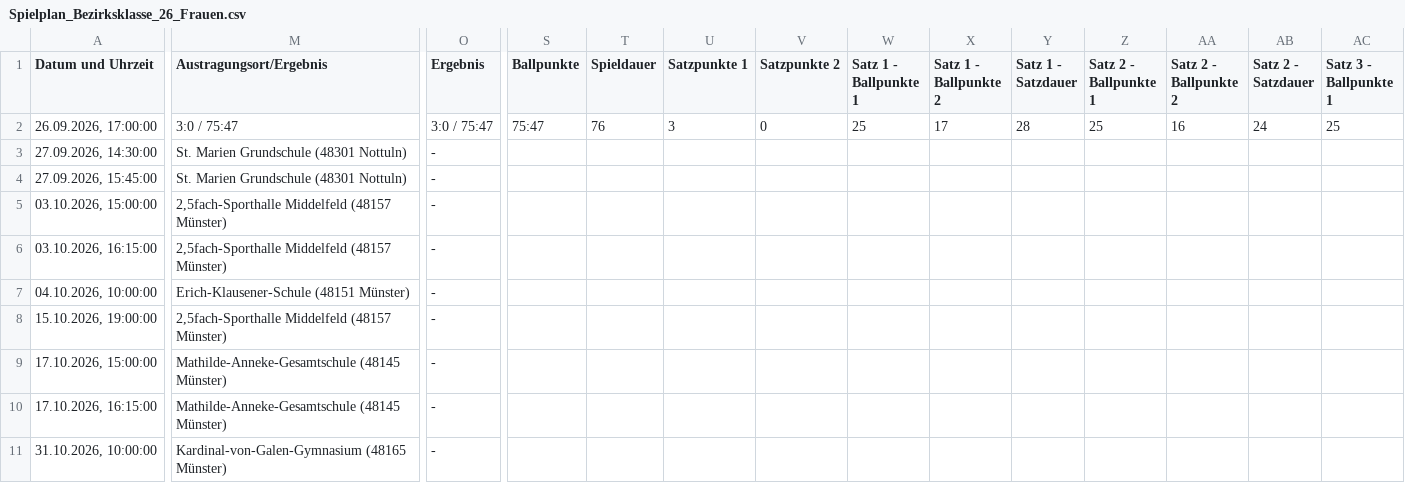
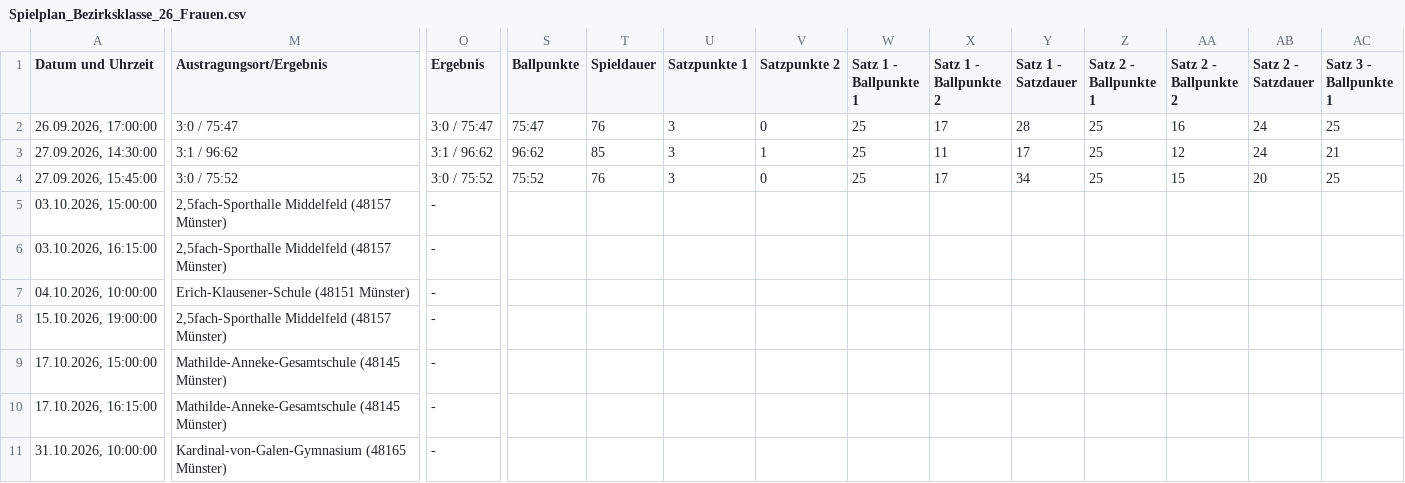
Before and after one commit to uscmuenster/USC-Spielplaene, a CSV file: csvdata/Spielplan_Bezirksklasse_26_Frauen.csv, drawn as a sheet; only a part is shown, gaps mark what is left out; the diff covers the shown part only; the diff names each change by its address in the sheet, - before the commit and + after, or states it on an @@ line.

```diff
--- a/csvdata/Spielplan_Bezirksklasse_26_Frauen.csv
+++ b/csvdata/Spielplan_Bezirksklasse_26_Frauen.csv
-M3 (Austragungsort/Ergebnis): St. Marien Grundschule (48301 Nottuln)
+M3 (Austragungsort/Ergebnis): 3:1 / 96:62
-O3 (Ergebnis): -
+O3 (Ergebnis): 3:1 / 96:62
-S3 (Ballpunkte): (empty)
+S3 (Ballpunkte): 96:62
-T3 (Spieldauer): (empty)
+T3 (Spieldauer): 85
-U3:U4 (Satzpunkte 1): (empty)
+U3:U4 (Satzpunkte 1): 3
-V3 (Satzpunkte 2): (empty)
+V3 (Satzpunkte 2): 1
-W3:W4 (Satz 1 - Ballpunkte 1): (empty)
+W3:W4 (Satz 1 - Ballpunkte 1): 25
-X3 (Satz 1 - Ballpunkte 2): (empty)
+X3 (Satz 1 - Ballpunkte 2): 11
-Y3 (Satz 1 - Satzdauer): (empty)
+Y3 (Satz 1 - Satzdauer): 17
-Z3:Z4 (Satz 2 - Ballpunkte 1): (empty)
+Z3:Z4 (Satz 2 - Ballpunkte 1): 25
-AA3 (Satz 2 - Ballpunkte 2): (empty)
+AA3 (Satz 2 - Ballpunkte 2): 12
-AB3 (Satz 2 - Satzdauer): (empty)
+AB3 (Satz 2 - Satzdauer): 24
-AC3 (Satz 3 - Ballpunkte 1): (empty)
+AC3 (Satz 3 - Ballpunkte 1): 21
-M4 (Austragungsort/Ergebnis): St. Marien Grundschule (48301 Nottuln)
+M4 (Austragungsort/Ergebnis): 3:0 / 75:52
-O4 (Ergebnis): -
+O4 (Ergebnis): 3:0 / 75:52
-S4 (Ballpunkte): (empty)
+S4 (Ballpunkte): 75:52
-T4 (Spieldauer): (empty)
+T4 (Spieldauer): 76
-V4 (Satzpunkte 2): (empty)
+V4 (Satzpunkte 2): 0
-X4 (Satz 1 - Ballpunkte 2): (empty)
+X4 (Satz 1 - Ballpunkte 2): 17
-Y4 (Satz 1 - Satzdauer): (empty)
+Y4 (Satz 1 - Satzdauer): 34
-AA4 (Satz 2 - Ballpunkte 2): (empty)
+AA4 (Satz 2 - Ballpunkte 2): 15
-AB4 (Satz 2 - Satzdauer): (empty)
+AB4 (Satz 2 - Satzdauer): 20
-AC4 (Satz 3 - Ballpunkte 1): (empty)
+AC4 (Satz 3 - Ballpunkte 1): 25
```
Also changed, not shown: 7 edited cells elsewhere in this file, csvdata/Spielplan_Oberliga_2_Frauen.csv.
